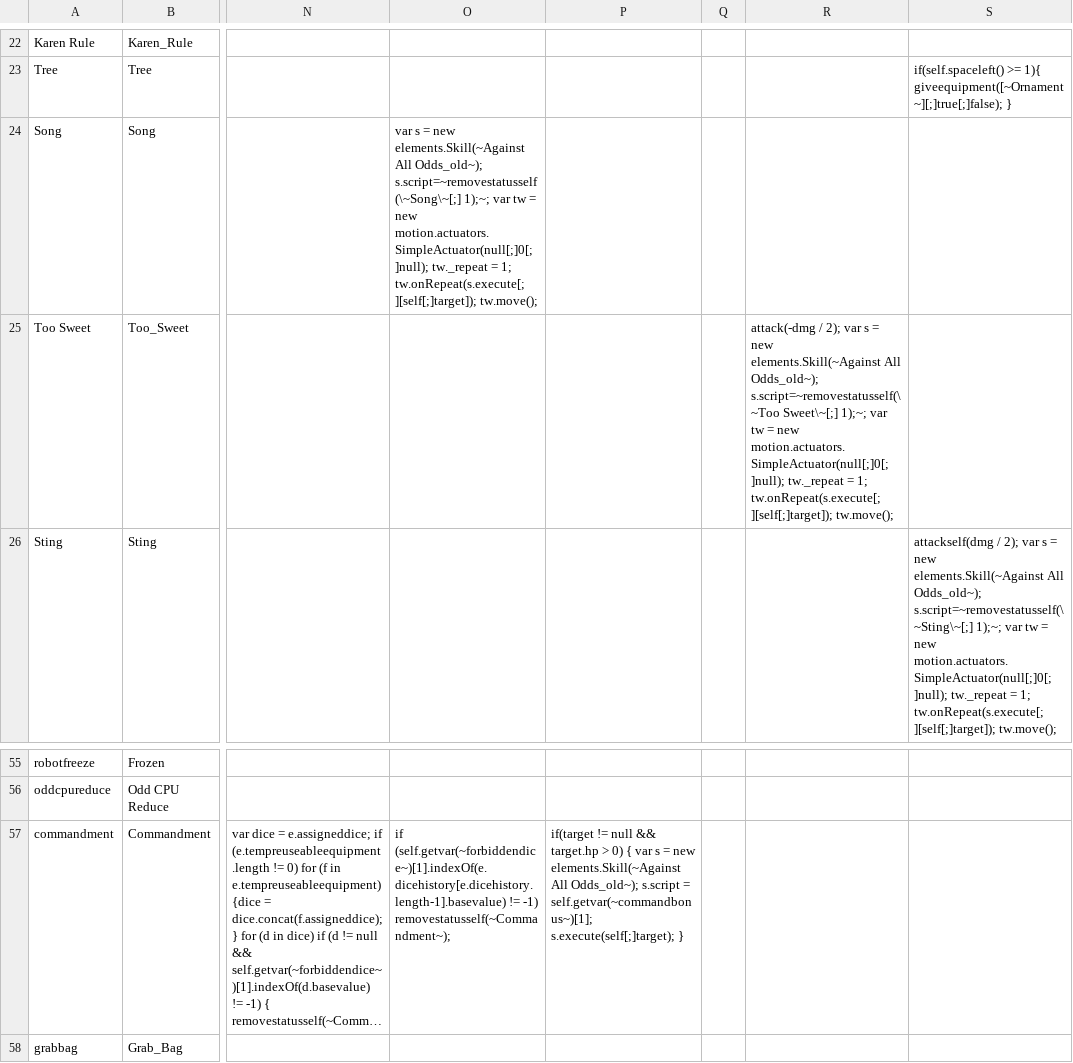
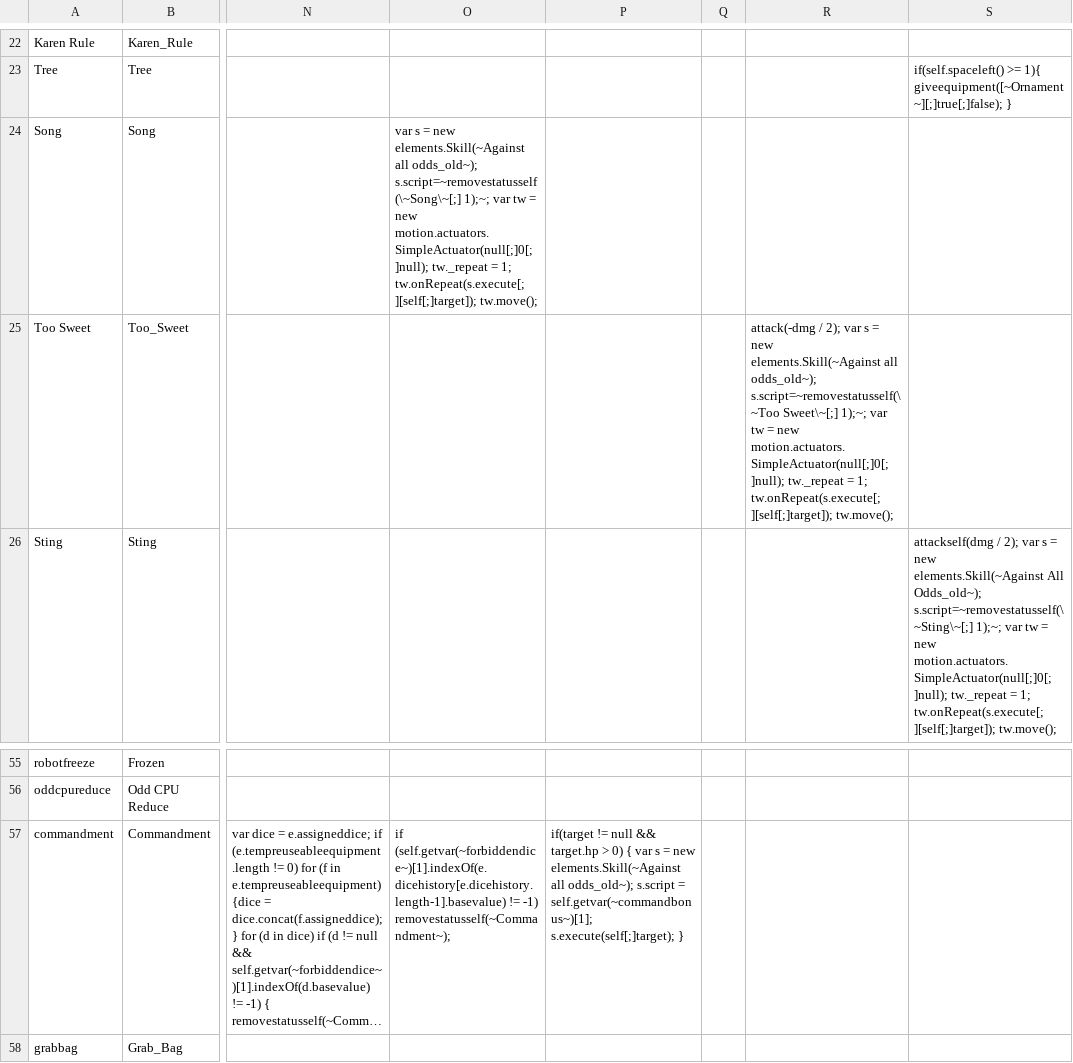
Before and after one commit to ncrecc/christmasspecial, a CSV file: _append/data/text/statuseffects.csv, drawn as a sheet; only a part is shown, gaps mark what is left out; long unchanged cells end in …; the diff names each change by its address in the sheet, - before the commit and + after, or states it on an @@ line.

Commit message:
"Against All Odds_old" fixed some references to nonexistent skill "Against All Odds_old" (closest skill is "Against all odds_old") -diane

```diff
--- a/_append/data/text/statuseffects.csv
+++ b/_append/data/text/statuseffects.csv
-O24: …new elements.Skill(~Against All Odds_old~); s.script=~removestatusself(\~Song\~[;] 1);~;…
+O24: …new elements.Skill(~Against all odds_old~); s.script=~removestatusself(\~Song\~[;] 1);~;…
-R25: …new elements.Skill(~Against All Odds_old~); s.script=~removestatusself(\~Too Sweet\~[;]…
+R25: …new elements.Skill(~Against all odds_old~); s.script=~removestatusself(\~Too Sweet\~[;]…
-P57: …new elements.Skill(~Against All Odds_old~); s.script =…
+P57: …new elements.Skill(~Against all odds_old~); s.script =…
```
Also changed, not shown: 1 other file.
